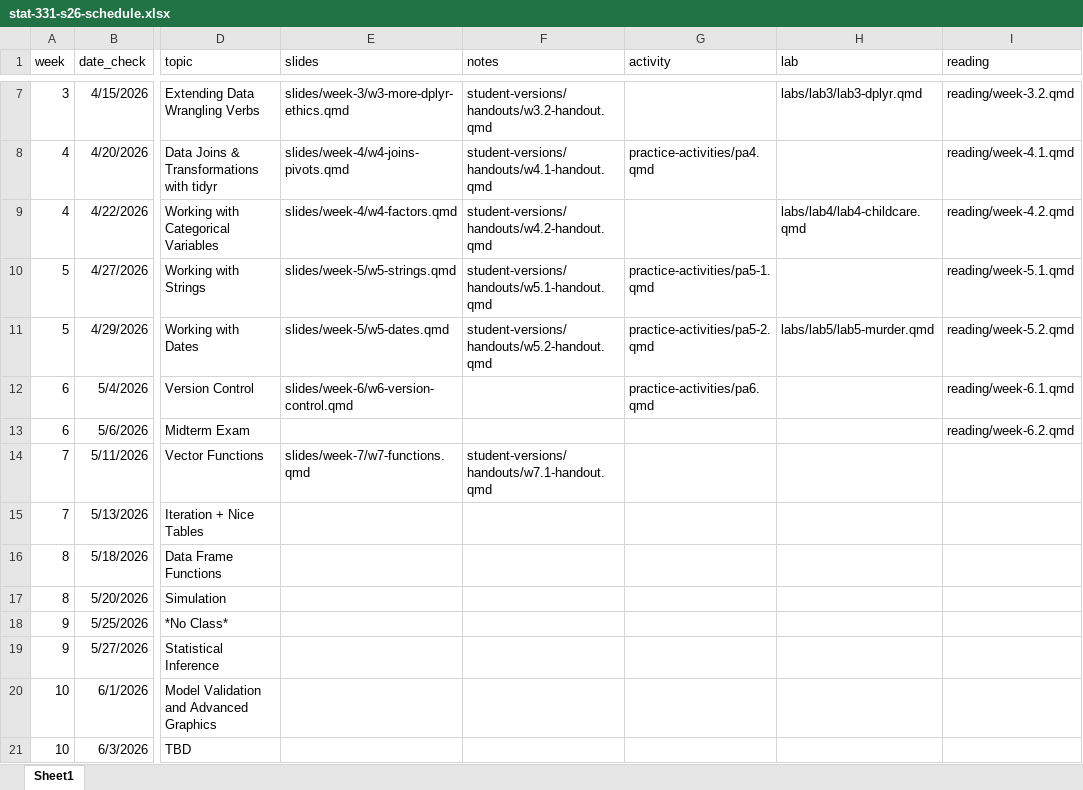
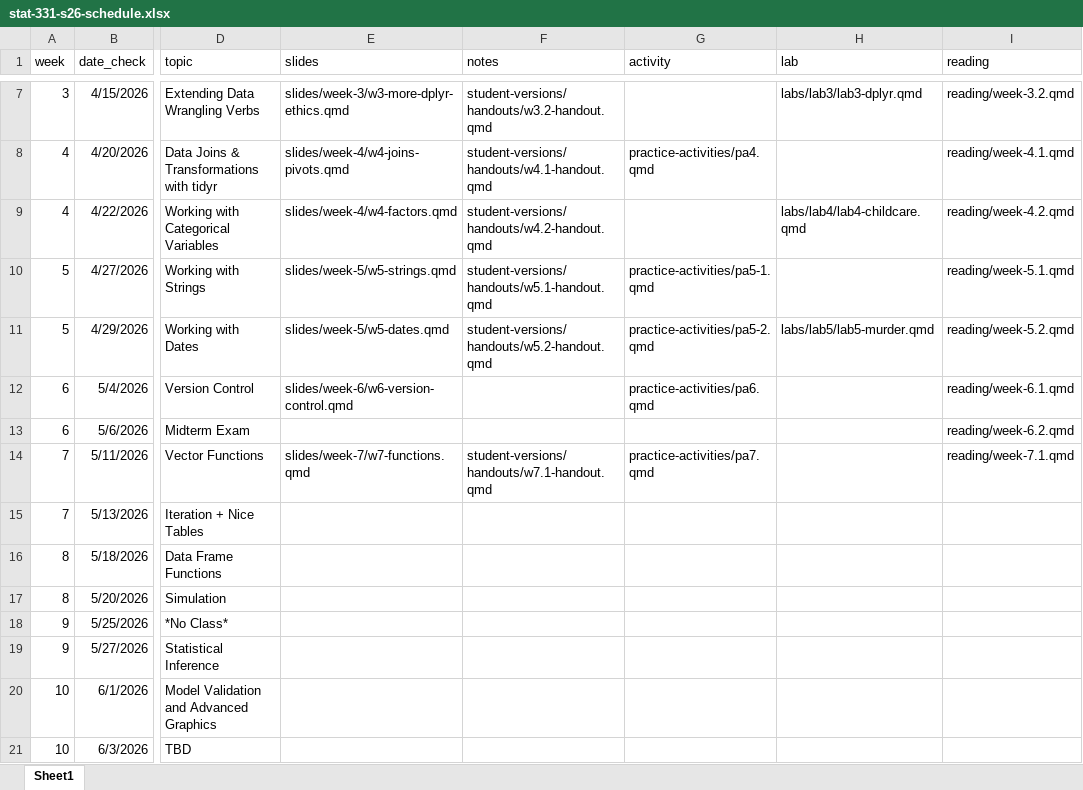
Before and after one commit to manncz/stat331-calpoly-s26, an Excel workbook: stat-331-s26-schedule.xlsx, sheet Sheet1, drawn as a sheet; only a part is shown, gaps mark what is left out; values as stored, in another font and other column widths than the file's, no borders; the diff names each change by its address in the sheet, - before the commit and + after, or states it on an @@ line.

Commit message:
week 7 day 1 reading

```diff
--- a/stat-331-s26-schedule.xlsx (sheet Sheet1)
+++ b/stat-331-s26-schedule.xlsx (sheet Sheet1)
-G14 (activity): (empty)
+G14 (activity): practice-activities/pa7.qmd
-I14 (reading): (empty)
+I14 (reading): reading/week-7.1.qmd
```
Also changed, not shown: 9 other files.
